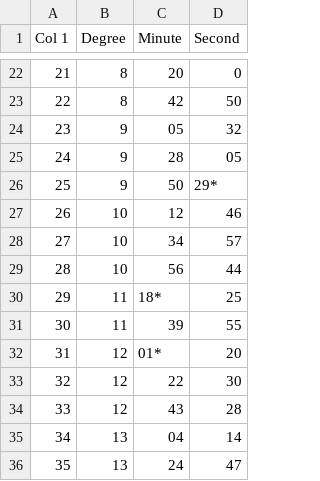
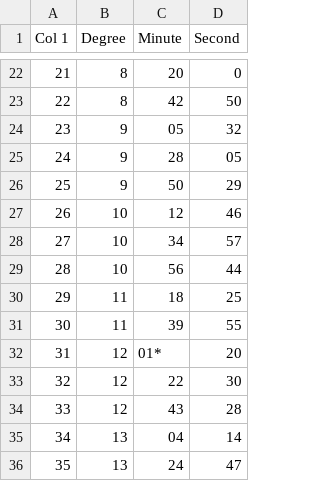
Before and after one commit to ManuscriptMasters/Ancient-Science, a CSV file: Almagest folio 24.csv, drawn as a sheet; only a part is shown, gaps mark what is left out.

Commit message:
Update Almagest folio 24.csv

```diff
--- a/Almagest folio 24.csv
+++ b/Almagest folio 24.csv
@@ -25,3 +25,3 @@ Col 1, Degree, Minute, Second
 24, 9, 28, 05
-25, 9, 50, 29*
+25, 9, 50, 29
 26, 10, 12, 46
@@ -29,3 +29,3 @@ Col 1, Degree, Minute, Second
 28, 10, 56, 44
-29, 11, 18*, 25
+29, 11, 18, 25
 30, 11, 39, 55
```
